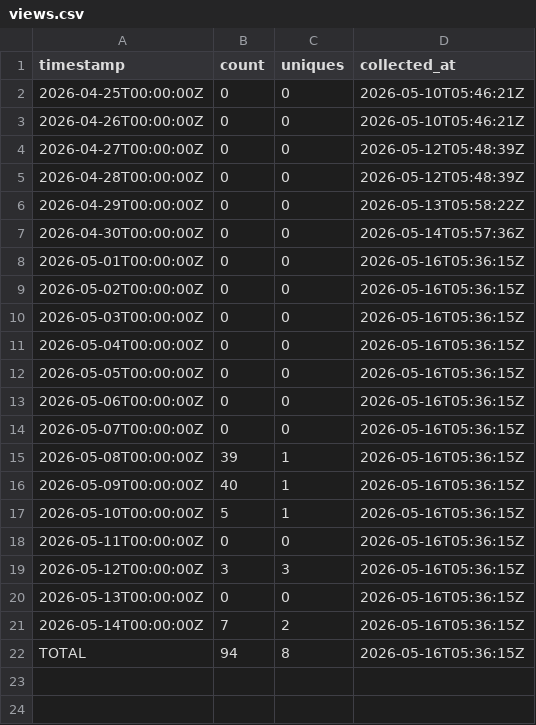
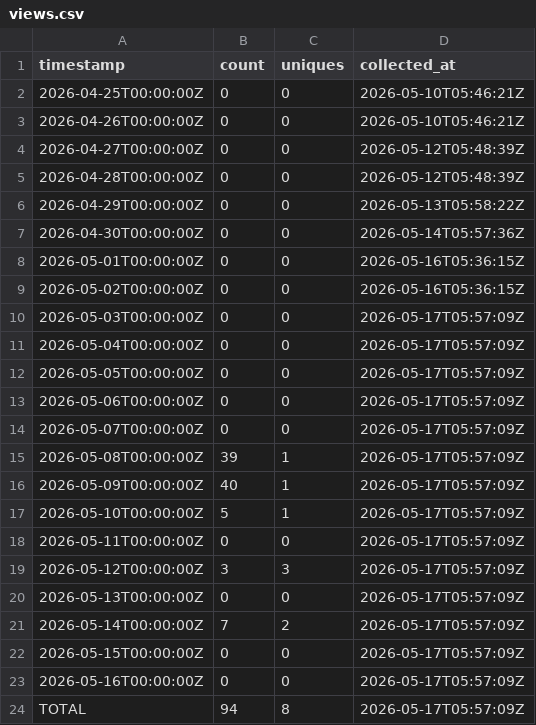
Before and after one commit to J-King-Dottie/aus-data-agent-mcp, a CSV file: github-traffic/views.csv, drawn as a sheet.

```diff
--- a/github-traffic/views.csv
+++ b/github-traffic/views.csv
@@ -9,14 +9,16 @@ timestamp,count,uniques,collected_at
 2026-05-02T00:00:00Z,0,0,2026-05-16T05:36:15Z
-2026-05-03T00:00:00Z,0,0,2026-05-16T05:36:15Z
-2026-05-04T00:00:00Z,0,0,2026-05-16T05:36:15Z
-2026-05-05T00:00:00Z,0,0,2026-05-16T05:36:15Z
-2026-05-06T00:00:00Z,0,0,2026-05-16T05:36:15Z
-2026-05-07T00:00:00Z,0,0,2026-05-16T05:36:15Z
-2026-05-08T00:00:00Z,39,1,2026-05-16T05:36:15Z
-2026-05-09T00:00:00Z,40,1,2026-05-16T05:36:15Z
-2026-05-10T00:00:00Z,5,1,2026-05-16T05:36:15Z
-2026-05-11T00:00:00Z,0,0,2026-05-16T05:36:15Z
-2026-05-12T00:00:00Z,3,3,2026-05-16T05:36:15Z
-2026-05-13T00:00:00Z,0,0,2026-05-16T05:36:15Z
-2026-05-14T00:00:00Z,7,2,2026-05-16T05:36:15Z
-TOTAL,94,8,2026-05-16T05:36:15Z
+2026-05-03T00:00:00Z,0,0,2026-05-17T05:57:09Z
+2026-05-04T00:00:00Z,0,0,2026-05-17T05:57:09Z
+2026-05-05T00:00:00Z,0,0,2026-05-17T05:57:09Z
+2026-05-06T00:00:00Z,0,0,2026-05-17T05:57:09Z
+2026-05-07T00:00:00Z,0,0,2026-05-17T05:57:09Z
+2026-05-08T00:00:00Z,39,1,2026-05-17T05:57:09Z
+2026-05-09T00:00:00Z,40,1,2026-05-17T05:57:09Z
+2026-05-10T00:00:00Z,5,1,2026-05-17T05:57:09Z
+2026-05-11T00:00:00Z,0,0,2026-05-17T05:57:09Z
+2026-05-12T00:00:00Z,3,3,2026-05-17T05:57:09Z
+2026-05-13T00:00:00Z,0,0,2026-05-17T05:57:09Z
+2026-05-14T00:00:00Z,7,2,2026-05-17T05:57:09Z
+2026-05-15T00:00:00Z,0,0,2026-05-17T05:57:09Z
+2026-05-16T00:00:00Z,0,0,2026-05-17T05:57:09Z
+TOTAL,94,8,2026-05-17T05:57:09Z
```
Also changed, not shown: github-traffic/clones.csv.
